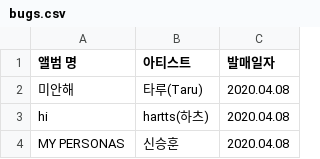
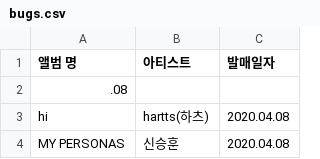
Before and after one commit to wkj719/cps-sec, a CSV file: bugs.csv, drawn as a sheet; only a part is shown; removed rows and columns are numbered as before the commit, all else as after; the diff names each change by its address in the sheet, - before the commit and + after, or states it on an @@ line.

Commit message:
Add files via upload

```diff
--- a/bugs.csv
+++ b/bugs.csv
-row 2: 미안해 | 타루(Taru) | 2020.04.08
+row 2: .08
```
